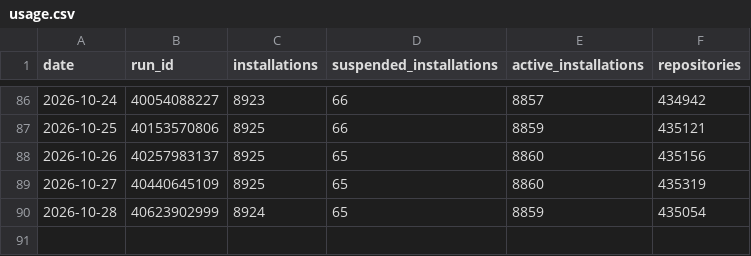
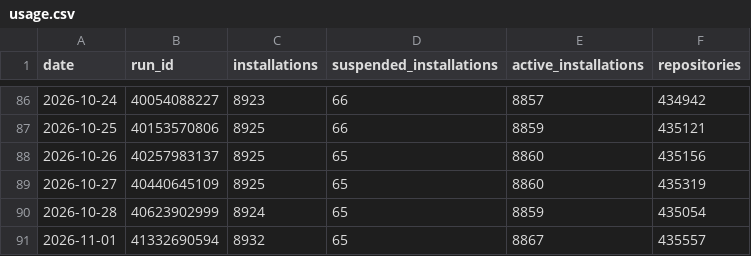
Before and after one commit to all-contributors/dashboard, a CSV file: data/usage.csv, drawn as a sheet; only a part is shown, gaps mark what is left out; the diff names each change by its address in the sheet, - before the commit and + after, or states it on an @@ line.

```diff
--- a/data/usage.csv
+++ b/data/usage.csv
+row 91: 2026-11-01 | 41332690594 | 8932 | 65 | 8867 | 435557
```
Also changed, not shown: data/top-accounts.csv.
